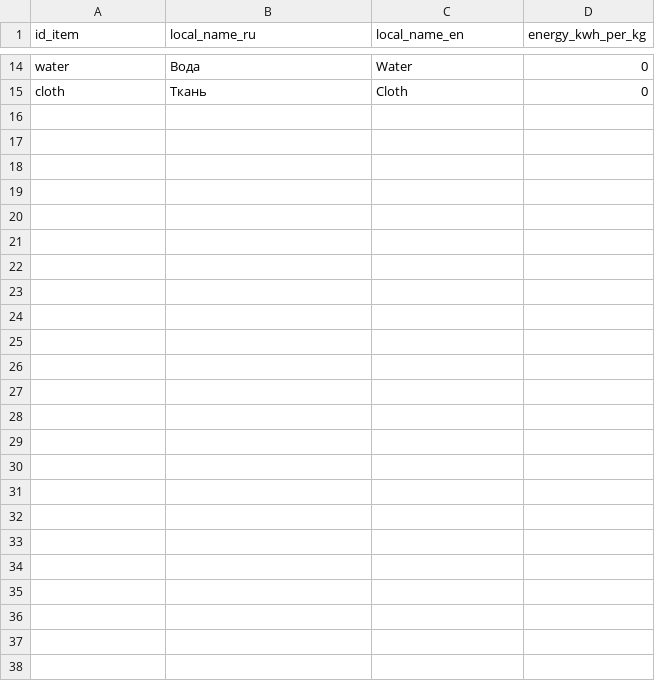
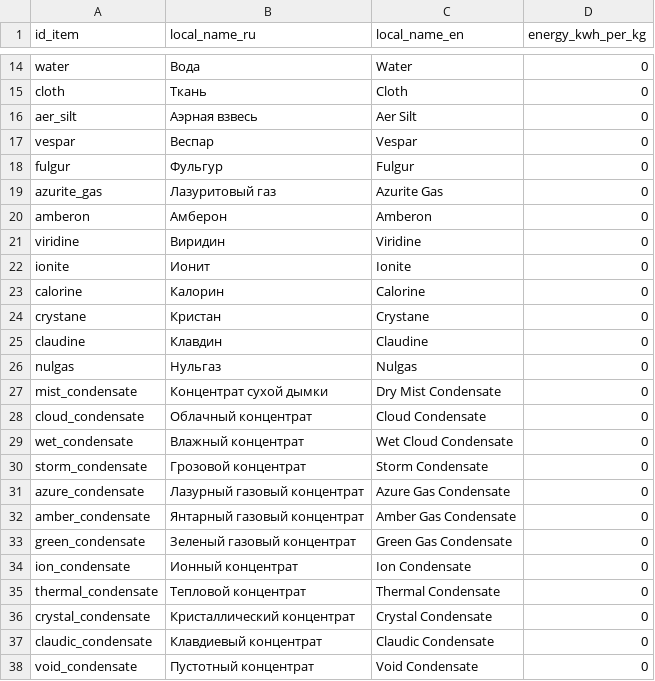
Before and after one commit to Kipikor/Wild-Wind, a CSV file: Assets/Data/Config/Item.csv, drawn as a sheet; only a part is shown, gaps mark what is left out.

Commit message:
Add gas cloud harvesting systems

```diff
--- a/Assets/Data/Config/Item.csv
+++ b/Assets/Data/Config/Item.csv
@@ -15 +15,24 @@ water,Вода,Water,0
 cloth,Ткань,Cloth,0
+aer_silt,Аэрная взвесь,Aer Silt,0
+vespar,Веспар,Vespar,0
+fulgur,Фульгур,Fulgur,0
+azurite_gas,Лазуритовый газ,Azurite Gas,0
+amberon,Амберон,Amberon,0
+viridine,Виридин,Viridine,0
+ionite,Ионит,Ionite,0
+calorine,Калорин,Calorine,0
+crystane,Кристан,Crystane,0
+claudine,Клавдин,Claudine,0
+nulgas,Нульгаз,Nulgas,0
+mist_condensate,Концентрат сухой дымки,Dry Mist Condensate,0
+cloud_condensate,Облачный концентрат,Cloud Condensate,0
+wet_condensate,Влажный концентрат,Wet Cloud Condensate,0
+storm_condensate,Грозовой концентрат,Storm Condensate,0
+azure_condensate,Лазурный газовый концентрат,Azure Gas Condensate,0
+amber_condensate,Янтарный газовый концентрат,Amber Gas Condensate,0
+green_condensate,Зеленый газовый концентрат,Green Gas Condensate,0
+ion_condensate,Ионный концентрат,Ion Condensate,0
+thermal_condensate,Тепловой концентрат,Thermal Condensate,0
+crystal_condensate,Кристаллический концентрат,Crystal Condensate,0
+claudic_condensate,Клавдиевый концентрат,Claudic Condensate,0
+void_condensate,Пустотный концентрат,Void Condensate,0
```
Also changed, not shown: 25 other files.
